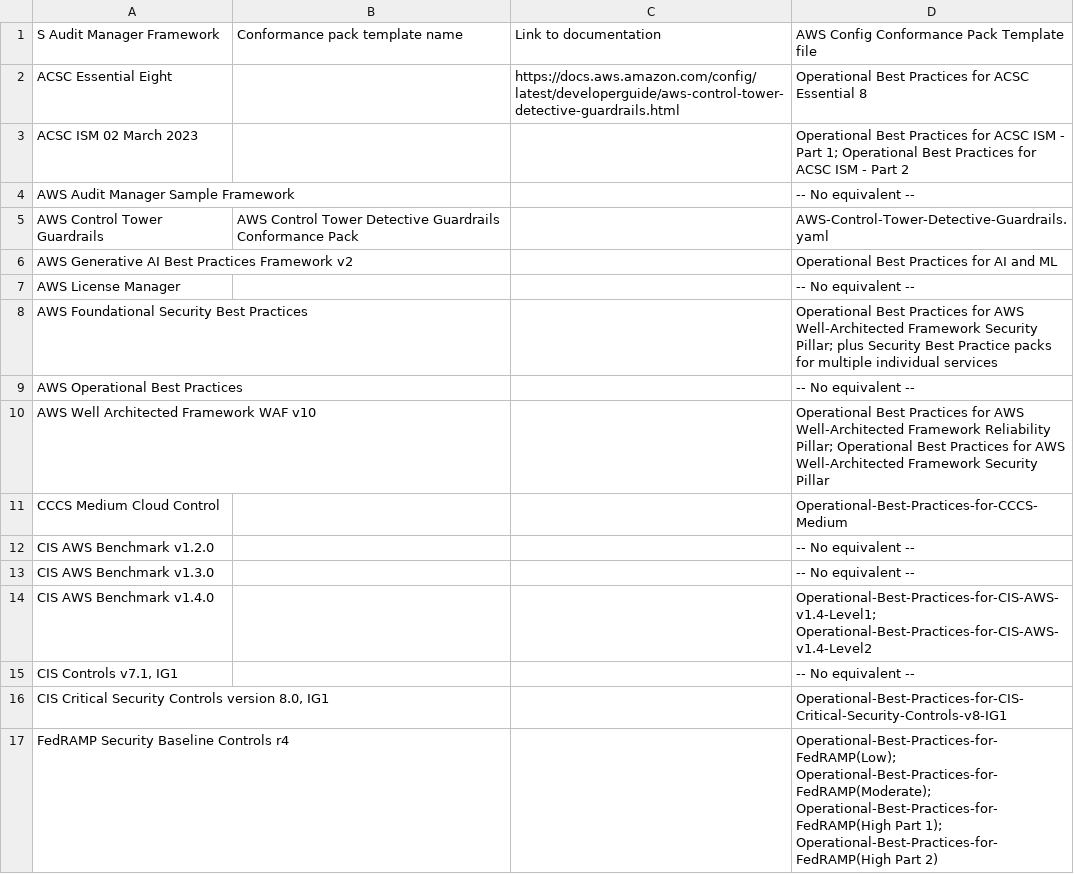
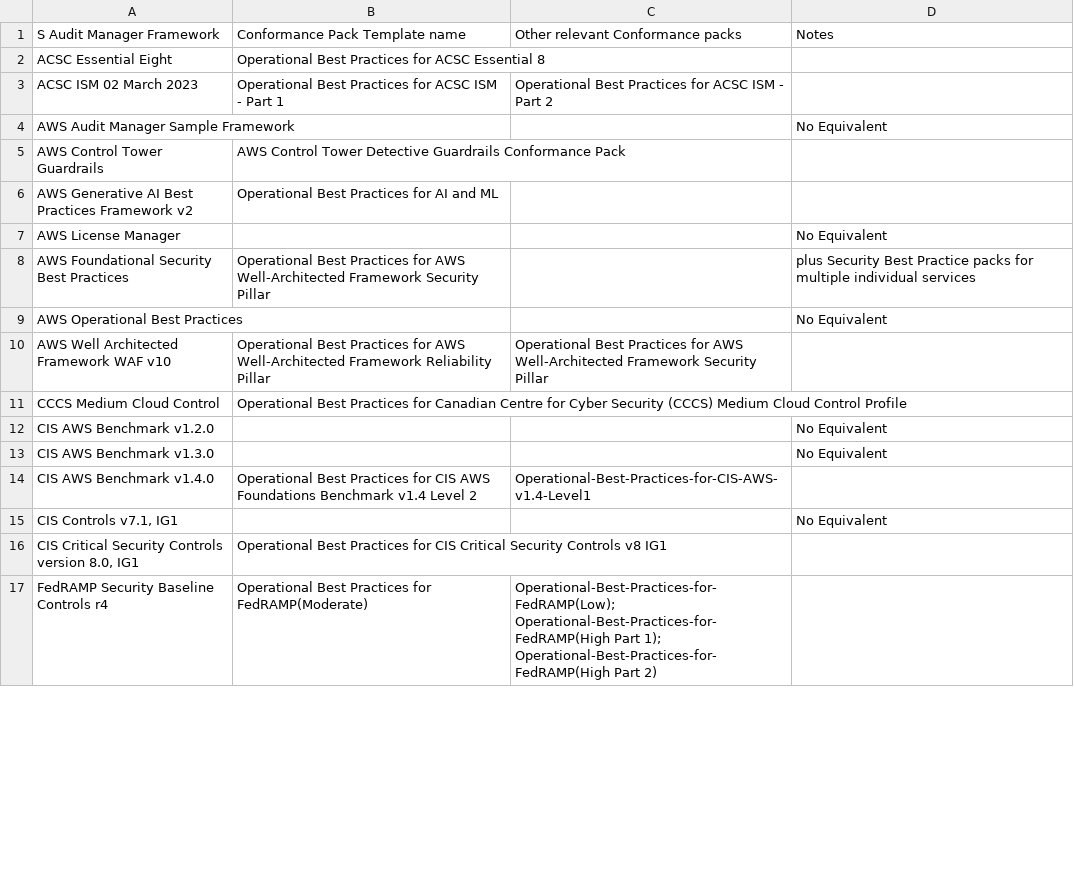
Before and after one commit to iamatjlovelock/cpack-evidence-report, a CSV file: Documents/cpack-evidence-report/conformance-packs/Framework-to-conformance-pack-template-mapping.csv, drawn as a sheet; only a part is shown; the diff covers the shown part only.

```diff
--- a/Documents/cpack-evidence-report/conformance-packs/Framework-to-conformance-pack-template-mapping.csv
+++ b/Documents/cpack-evidence-report/conformance-packs/Framework-to-conformance-pack-template-mapping.csv
@@ -1,17 +1,17 @@
-S Audit Manager Framework,Conformance pack template name,Link to documentation,AWS Config Conformance Pack Template file
-ACSC Essential Eight,,https://docs.aws.amazon.com/config/latest/developerguide/aws-control-tower-detective-guardrails.html,Operational Best Practices for ACSC Essential 8
-ACSC ISM 02 March 2023,,,Operational Best Practices for ACSC ISM - Part 1; Operational Best Practices for ACSC ISM - Part 2
-AWS Audit Manager Sample Framework,,,-- No equivalent --
-AWS Control Tower Guardrails,AWS Control Tower Detective Guardrails Conformance Pack,,AWS-Control-Tower-Detective-Guardrails.yaml
-AWS Generative AI Best Practices Framework v2,,,Operational Best Practices for AI and ML
-AWS License Manager,,,-- No equivalent --
-AWS Foundational Security Best Practices,,,Operational Best Practices for AWS Well-Architected Framework Security Pillar; plus Security Best Practice packs for multiple individual services
-AWS Operational Best Practices,,,-- No equivalent --
-AWS Well Architected Framework WAF v10,,,Operational Best Practices for AWS Well-Architected Framework Reliability Pillar; Operational Best Practices for AWS Well-Architected Framework Security Pillar
-CCCS Medium Cloud Control,,,Operational-Best-Practices-for-CCCS-Medium
-CIS AWS Benchmark v1.2.0,,,-- No equivalent --
-CIS AWS Benchmark v1.3.0,,,-- No equivalent --
-CIS AWS Benchmark v1.4.0,,,Operational-Best-Practices-for-CIS-AWS-v1.4-Level1; Operational-Best-Practices-for-CIS-AWS-v1.4-Level2
-"CIS Controls v7.1, IG1",,,-- No equivalent --
-"CIS Critical Security Controls version 8.0, IG1",,,Operational-Best-Practices-for-CIS-Critical-Security-Controls-v8-IG1
-FedRAMP Security Baseline Controls r4,,,Operational-Best-Practices-for-FedRAMP(Low); Operational-Best-Practices-for-FedRAMP(Moderate); Operational-Best-Practices-for-FedRAMP(High Part 1); Operational-Best-Practices-for-FedRAMP(High Part 2)
+S Audit Manager Framework,Conformance Pack Template name,Other relevant Conformance packs,Notes
+ACSC Essential Eight,Operational Best Practices for ACSC Essential 8,,
+ACSC ISM 02 March 2023,Operational Best Practices for ACSC ISM - Part 1, Operational Best Practices for ACSC ISM - Part 2,
+AWS Audit Manager Sample Framework,,,No Equivalent
+AWS Control Tower Guardrails,AWS Control Tower Detective Guardrails Conformance Pack,,
+AWS Generative AI Best Practices Framework v2,Operational Best Practices for AI and ML,,
+AWS License Manager,,,No Equivalent
+AWS Foundational Security Best Practices,Operational Best Practices for AWS Well-Architected Framework Security Pillar,, plus Security Best Practice packs for multiple individual services
+AWS Operational Best Practices,,,No Equivalent
+AWS Well Architected Framework WAF v10,Operational Best Practices for AWS Well-Architected Framework Reliability Pillar,Operational Best Practices for AWS Well-Architected Framework Security Pillar,
+CCCS Medium Cloud Control,Operational Best Practices for Canadian Centre for Cyber Security (CCCS) Medium Cloud Control Profile,,
+CIS AWS Benchmark v1.2.0,,,No Equivalent
+CIS AWS Benchmark v1.3.0,,,No Equivalent
+CIS AWS Benchmark v1.4.0,Operational Best Practices for CIS AWS Foundations Benchmark v1.4 Level 2,Operational-Best-Practices-for-CIS-AWS-v1.4-Level1,
+"CIS Controls v7.1, IG1",,,No Equivalent
+"CIS Critical Security Controls version 8.0, IG1",Operational Best Practices for CIS Critical Security Controls v8 IG1,,
+FedRAMP Security Baseline Controls r4,Operational Best Practices for FedRAMP(Moderate),Operational-Best-Practices-for-FedRAMP(Low);  Operational-Best-Practices-for-FedRAMP(High Part 1); Operational-Best-Practices-for-FedRAMP(High Part 2),
```
Also changed, not shown: 23 edited cells elsewhere in this file.
